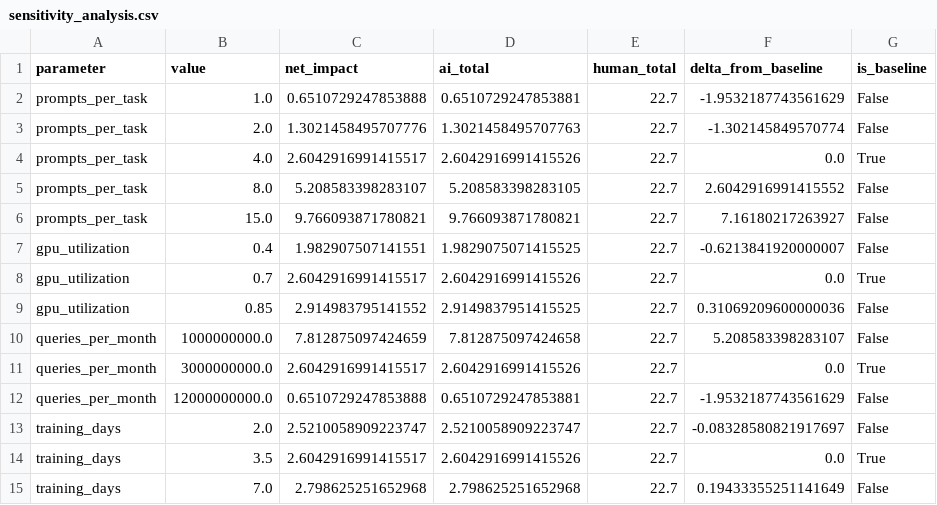
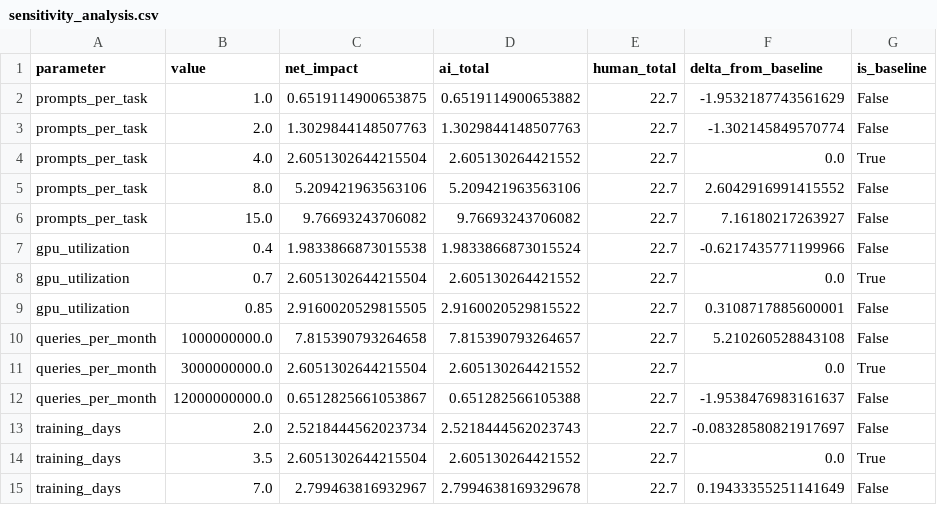
Before and after one commit to jmcook1186/ai-net-impacts, a CSV file: sensitivity_analysis.csv, drawn as a sheet; only a part is shown; the diff covers the shown part only.

```diff
--- a/sensitivity_analysis.csv
+++ b/sensitivity_analysis.csv
@@ -1,15 +1,15 @@
 parameter,value,net_impact,ai_total,human_total,delta_from_baseline,is_baseline
-prompts_per_task,1.0,0.6510729247853888,0.6510729247853881,22.7,-1.9532187743561629,False
-prompts_per_task,2.0,1.3021458495707776,1.3021458495707763,22.7,-1.302145849570774,False
-prompts_per_task,4.0,2.6042916991415517,2.6042916991415526,22.7,0.0,True
-prompts_per_task,8.0,5.208583398283107,5.208583398283105,22.7,2.6042916991415552,False
-prompts_per_task,15.0,9.766093871780821,9.766093871780821,22.7,7.16180217263927,False
-gpu_utilization,0.4,1.982907507141551,1.9829075071415525,22.7,-0.6213841920000007,False
-gpu_utilization,0.7,2.6042916991415517,2.6042916991415526,22.7,0.0,True
-gpu_utilization,0.85,2.914983795141552,2.9149837951415525,22.7,0.31069209600000036,False
-queries_per_month,1000000000.0,7.812875097424659,7.812875097424658,22.7,5.208583398283107,False
-queries_per_month,3000000000.0,2.6042916991415517,2.6042916991415526,22.7,0.0,True
-queries_per_month,12000000000.0,0.6510729247853888,0.6510729247853881,22.7,-1.9532187743561629,False
-training_days,2.0,2.5210058909223747,2.5210058909223747,22.7,-0.08328580821917697,False
-training_days,3.5,2.6042916991415517,2.6042916991415526,22.7,0.0,True
-training_days,7.0,2.798625251652968,2.798625251652968,22.7,0.19433355251141649,False
+prompts_per_task,1.0,0.6519114900653875,0.6519114900653882,22.7,-1.9532187743561629,False
+prompts_per_task,2.0,1.3029844148507763,1.3029844148507763,22.7,-1.302145849570774,False
+prompts_per_task,4.0,2.6051302644215504,2.605130264421552,22.7,0.0,True
+prompts_per_task,8.0,5.209421963563106,5.209421963563106,22.7,2.6042916991415552,False
+prompts_per_task,15.0,9.76693243706082,9.76693243706082,22.7,7.16180217263927,False
+gpu_utilization,0.4,1.9833866873015538,1.9833866873015524,22.7,-0.6217435771199966,False
+gpu_utilization,0.7,2.6051302644215504,2.605130264421552,22.7,0.0,True
+gpu_utilization,0.85,2.9160020529815505,2.9160020529815522,22.7,0.3108717885600001,False
+queries_per_month,1000000000.0,7.815390793264658,7.815390793264657,22.7,5.210260528843108,False
+queries_per_month,3000000000.0,2.6051302644215504,2.605130264421552,22.7,0.0,True
+queries_per_month,12000000000.0,0.6512825661053867,0.651282566105388,22.7,-1.9538476983161637,False
+training_days,2.0,2.5218444562023734,2.5218444562023743,22.7,-0.08328580821917697,False
+training_days,3.5,2.6051302644215504,2.605130264421552,22.7,0.0,True
+training_days,7.0,2.799463816932967,2.7994638169329678,22.7,0.19433355251141649,False
```
Also changed, not shown: 29 edited cells elsewhere in this file, scenario_analysis.csv, 2 other files.
